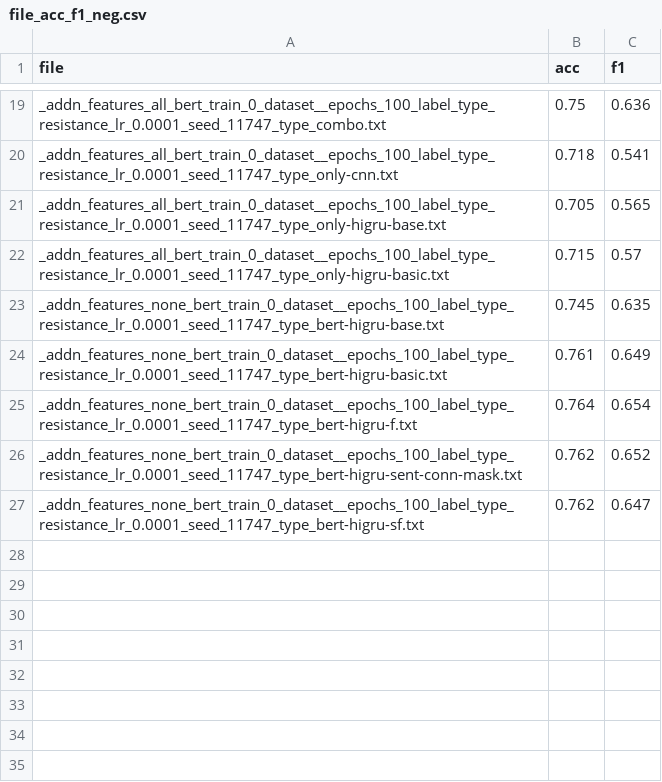
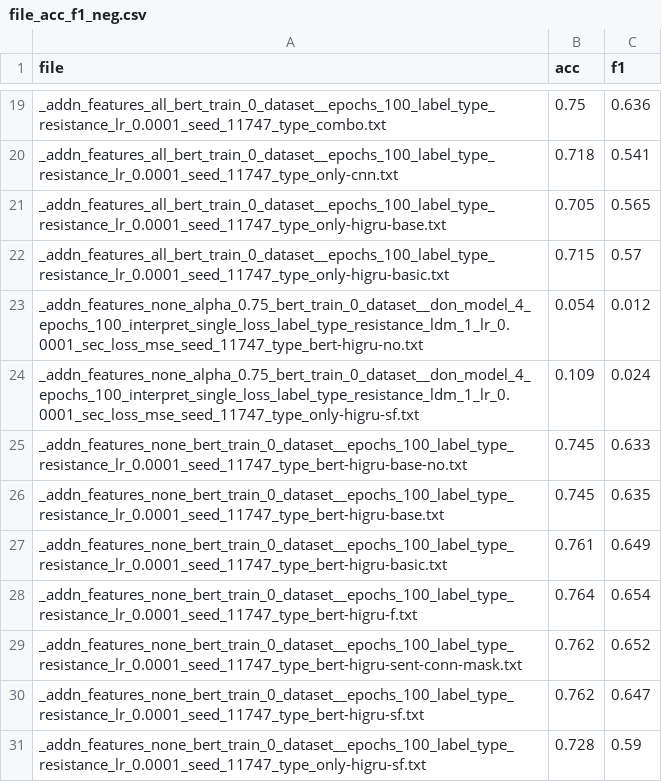
Before and after one commit to americast/resper, a CSV file: codes/higru/file_acc_f1_neg.csv, drawn as a sheet; only a part is shown, gaps mark what is left out; the diff names each change by its address in the sheet, - before the commit and + after, or states it on an @@ line.

```diff
--- a/codes/higru/file_acc_f1_neg.csv
+++ b/codes/higru/file_acc_f1_neg.csv
+row 23: _addn_features_none_alpha_0.75_bert_train_0_dataset__don_model_4_epochs_100_interpret_single_loss_label_type_resistance_ldm_1_lr_0.0001_sec_loss_mse_seed_11747_type_bert-higru-no.txt | 0.054 | 0.012
+row 24: _addn_features_none_alpha_0.75_bert_train_0_dataset__don_model_4_epochs_100_interpret_single_loss_label_type_resistance_ldm_1_lr_0.0001_sec_loss_mse_seed_11747_type_only-higru-sf.txt | 0.109 | 0.024
+row 25: _addn_features_none_bert_train_0_dataset__epochs_100_label_type_resistance_lr_0.0001_seed_11747_type_bert-higru-base-no.txt | 0.745 | 0.633
+row 31: _addn_features_none_bert_train_0_dataset__epochs_100_label_type_resistance_lr_0.0001_seed_11747_type_only-higru-sf.txt | 0.728 | 0.59
```
Also changed, not shown: codes/higru/file_acc_f1_res.csv, 45 other files.
